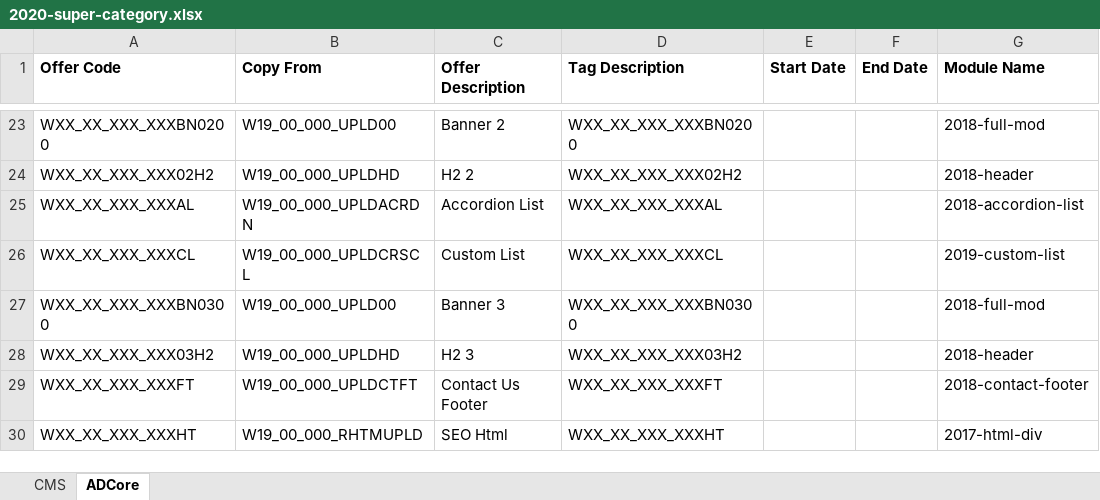
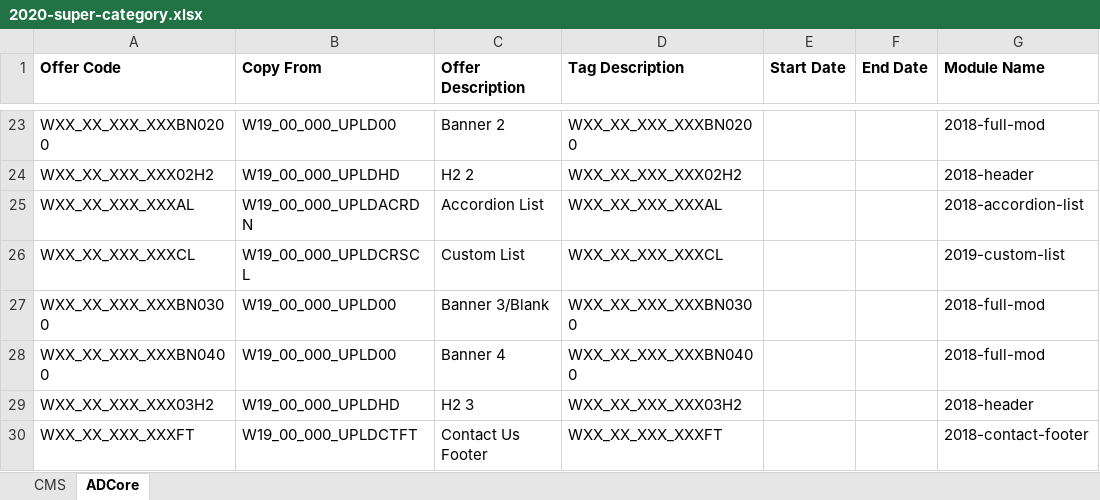
Before and after one commit to agency-quill/agency, an Excel workbook: adcore/2020/templates/2020-super-category.xlsx, sheet ADCore, drawn as a sheet; only a part is shown, gaps mark what is left out; the shorter side is filled out with more unchanged rows; values as stored, in another font and other column widths than the file's, no borders; the diff names each change by its address in the sheet, - before the commit and + after, or states it on an @@ line.

Commit message:
update adcore template .xls file

```diff
--- a/adcore/2020/templates/2020-super-category.xlsx (sheet ADCore)
+++ b/adcore/2020/templates/2020-super-category.xlsx (sheet ADCore)
-C27 (Offer Description): Banner 3
+C27 (Offer Description): Banner 3/Blank
+row 28: WXX_XX_XXX_XXXBN0400 | W19_00_000_UPLD00 | Banner 4 | WXX_XX_XXX_XXXBN0400 |  |  | 2018-full-mod
```
Also changed, not shown: sheet CMS, 1 other file.
